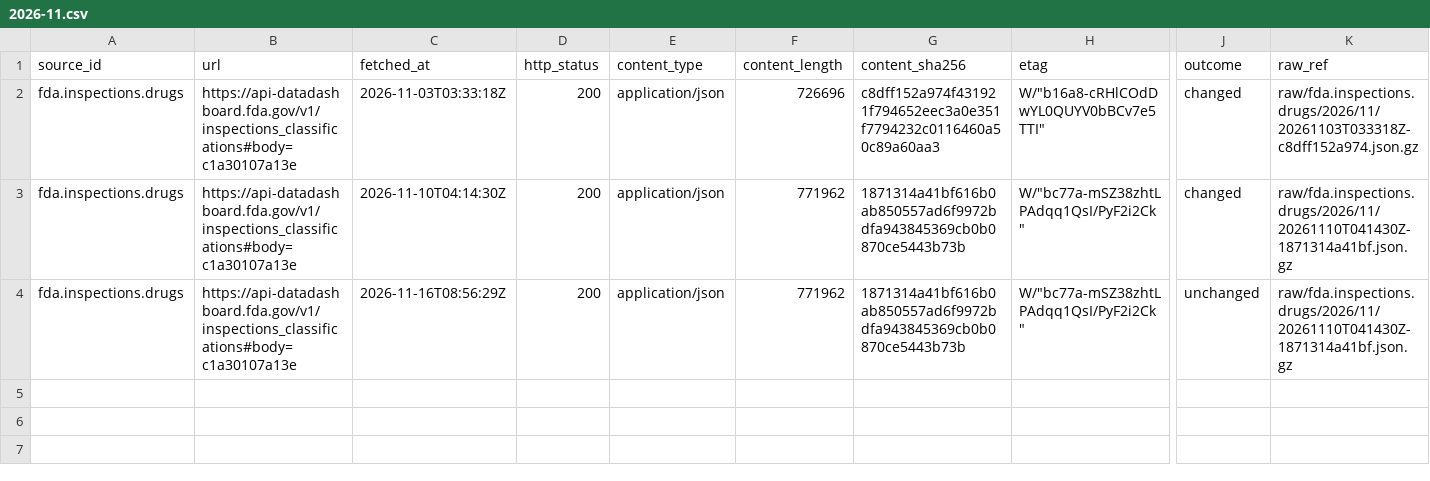
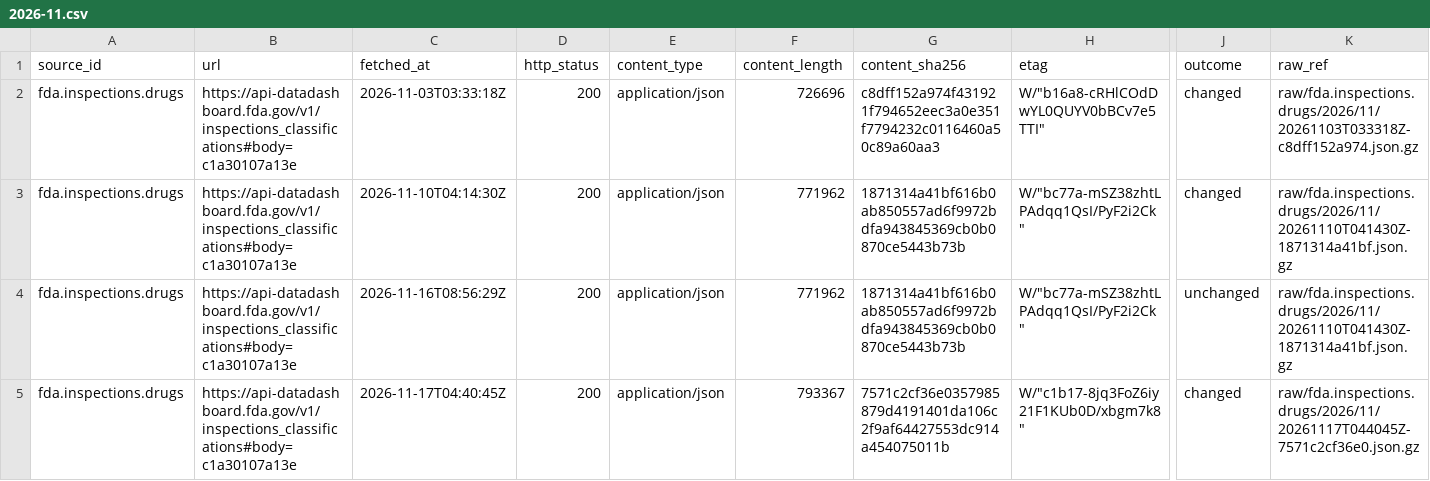
Before and after one commit to q3dresearch/wss-drug-scarcity, a CSV file: manifest/fda.inspections.drugs/2026-11.csv, drawn as a sheet; only a part is shown, gaps mark what is left out; rows hold the shown columns only; the diff names each change by its address in the sheet, - before the commit and + after, or states it on an @@ line.

```diff
--- a/manifest/fda.inspections.drugs/2026-11.csv
+++ b/manifest/fda.inspections.drugs/2026-11.csv
+row 5: fda.inspections.drugs | https://api-datadashboard.fda.gov/v1/inspections_classifications#body=c1a30107a13e | 2026-11-17T04:40:45Z | 200 | application/json | 793367 | 7571c2cf36e0357985879d4191401da106c2f9af64427553dc914a454075011b | W/"c1b17-8jq3FoZ6iy21F1KUb0D/xbgm7k8" | changed | raw/fda.inspections.drugs/2026/11/20261117T044045Z-7571c2cf36e0.json.gz
```
Also changed, not shown: manifest/fda.complianceactions.drugs/2026-11.csv, manifest/fda.devices.shortages/2026-11.csv, 17 other files.
